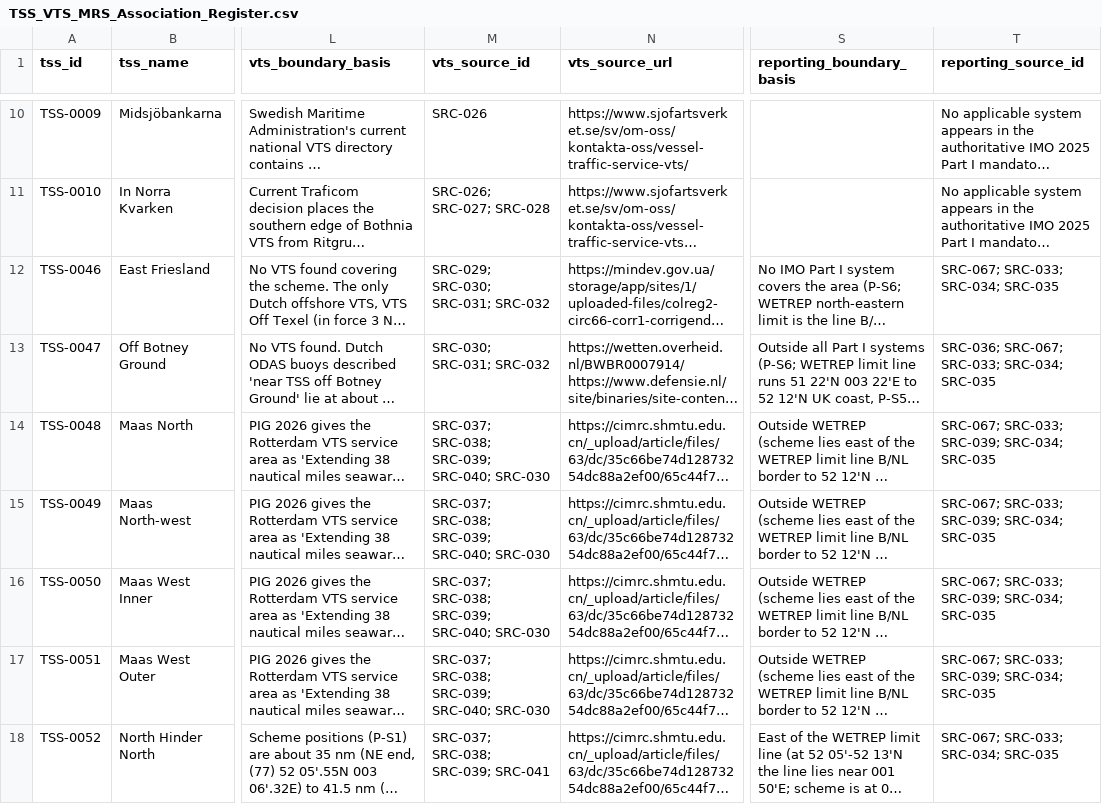
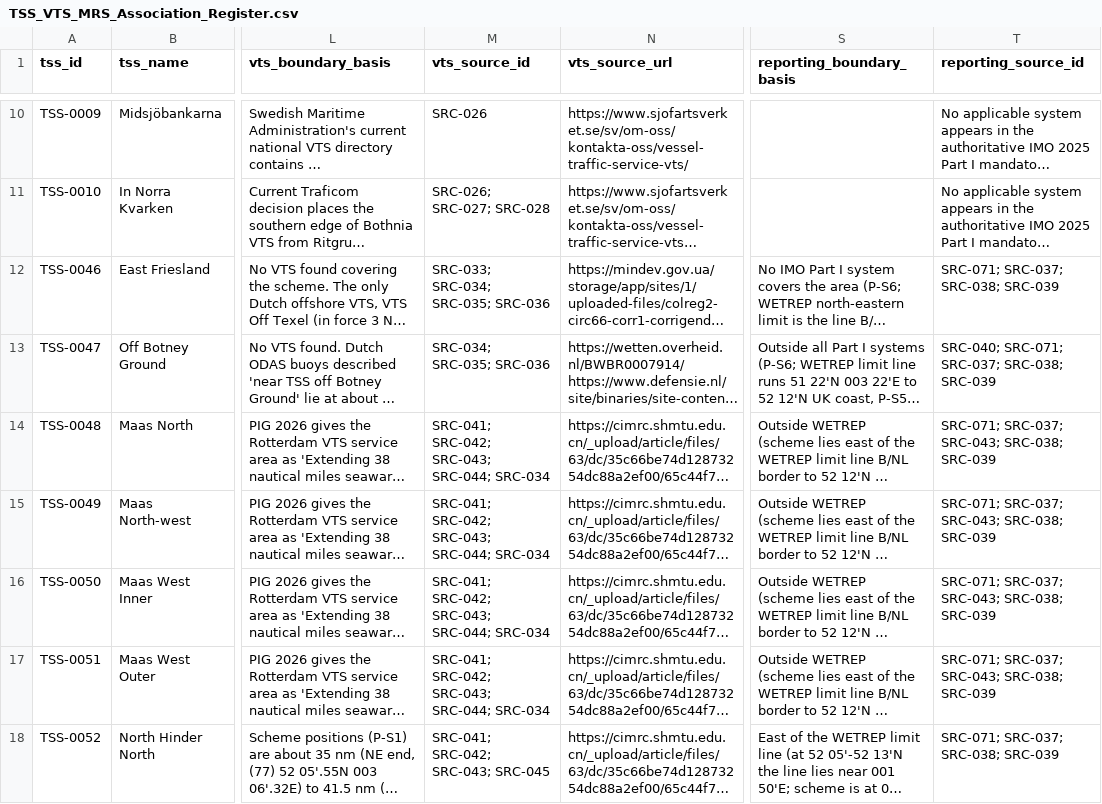
Before and after one commit to GerardP515/Global-VTS, a CSV file: data/current/TSS_VTS_MRS_Association_Register.csv, drawn as a sheet; only a part is shown, gaps mark what is left out; long unchanged cells end in …; the diff covers the shown part only; the diff names each change by its address in the sheet, - before the commit and + after, or states it on an @@ line.

```diff
--- a/data/current/TSS_VTS_MRS_Association_Register.csv
+++ b/data/current/TSS_VTS_MRS_Association_Register.csv
-M12 (vts_source_id): SRC-029; SRC-030; SRC-031; SRC-032
+M12 (vts_source_id): SRC-033; SRC-034; SRC-035; SRC-036
-T12 (reporting_source_id): SRC-067; SRC-033; SRC-034; SRC-035
+T12 (reporting_source_id): SRC-071; SRC-037; SRC-038; SRC-039
-M13 (vts_source_id): SRC-030; SRC-031; SRC-032
+M13 (vts_source_id): SRC-034; SRC-035; SRC-036
-T13 (reporting_source_id): SRC-036; SRC-067; SRC-033; SRC-034; SRC-035
+T13 (reporting_source_id): SRC-040; SRC-071; SRC-037; SRC-038; SRC-039
-M14:M17 (vts_source_id): SRC-037; SRC-038; SRC-039; SRC-040; SRC-030
+M14:M17 (vts_source_id): SRC-041; SRC-042; SRC-043; SRC-044; SRC-034
-T14:T17 (reporting_source_id): SRC-067; SRC-033; SRC-039; SRC-034; SRC-035
+T14:T17 (reporting_source_id): SRC-071; SRC-037; SRC-043; SRC-038; SRC-039
-M18 (vts_source_id): SRC-037; SRC-038; SRC-039; SRC-041
+M18 (vts_source_id): SRC-041; SRC-042; SRC-043; SRC-045
-T18 (reporting_source_id): SRC-067; SRC-033; SRC-034; SRC-035
+T18 (reporting_source_id): SRC-071; SRC-037; SRC-038; SRC-039
```
Also changed, not shown: 81 edited cells elsewhere in this file, data/current/VTS_Entity_Register.csv, research/stage2/id_mapping_b10_b19.csv, 12 other files.
